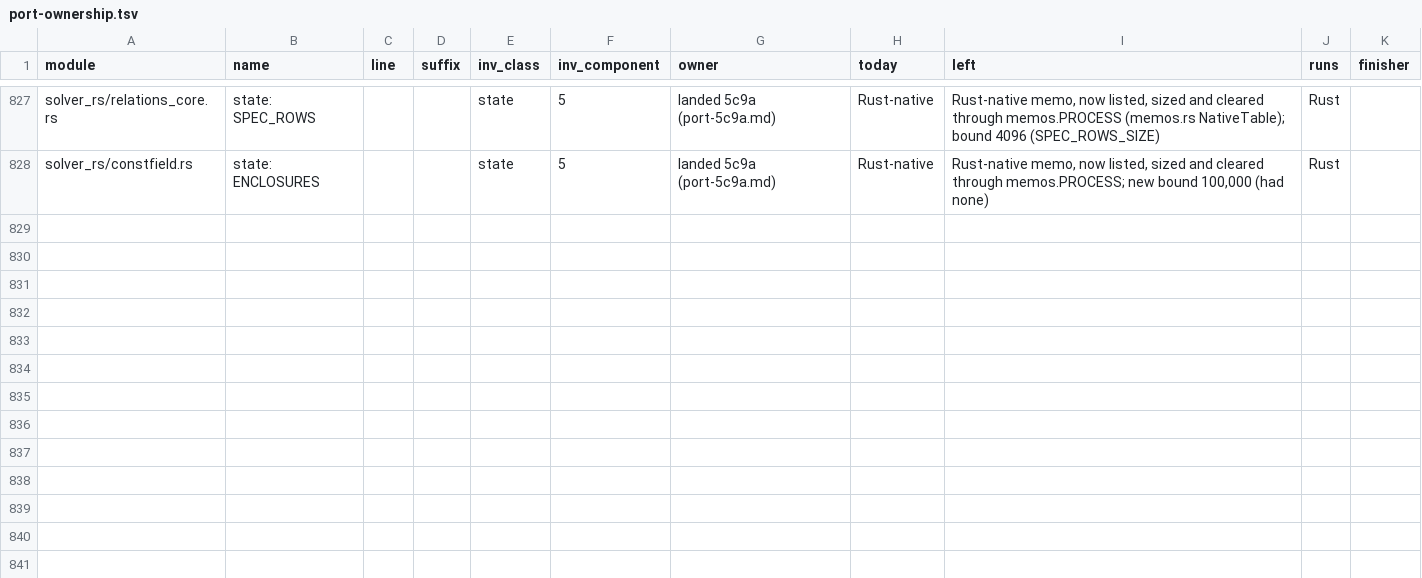
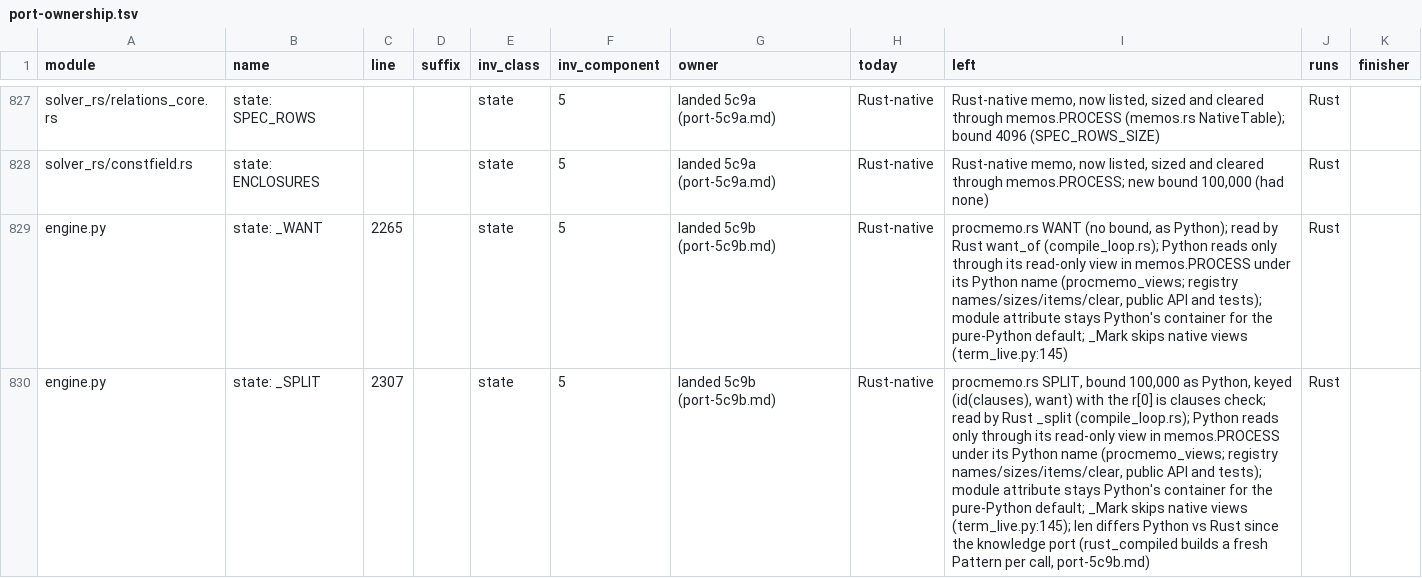
Before and after one commit to tilorc-bot/satassume, a TSV file: rust-spike/slice/results/port-ownership.tsv, drawn as a sheet; only a part is shown, gaps mark what is left out; the diff covers the shown part only; the diff names each change by its address in the sheet, - before the commit and + after, or states it on an @@ line.

```diff
--- a/rust-spike/slice/results/port-ownership.tsv
+++ b/rust-spike/slice/results/port-ownership.tsv
+row 829: engine.py | state: _WANT | 2265 |  | state | 5 | landed 5c9b (port-5c9b.md) | Rust-native | procmemo.rs WANT (no bound, as Python); read by Rust want_of (compile_loop.rs); Python reads only through its read-only view in memos.PROCESS under its Python name (procmemo_views; registry names/sizes/items/clear, public API and tests); module attribute stays Python's container for the pure-Python default; _Mark skips native views (term_live.py:145) | Rust
+row 830: engine.py | state: _SPLIT | 2307 |  | state | 5 | landed 5c9b (port-5c9b.md) | Rust-native | procmemo.rs SPLIT, bound 100,000 as Python, keyed (id(clauses), want) with the r[0] is clauses check; read by Rust _split (compile_loop.rs); Python reads only through its read-only view in memos.PROCESS under its Python name (procmemo_views; registry names/sizes/items/clear, public API and tests); module attribute stays Python's container for the pure-Python default; _Mark skips native views (term_live.py:145); len differs Python vs Rust since the knowledge port (rust_compiled builds a fresh Pattern per call, port-5c9b.md) | Rust
```
Also changed, not shown: 2 added rows and 8 edited cells elsewhere in this file, 3 other files.
